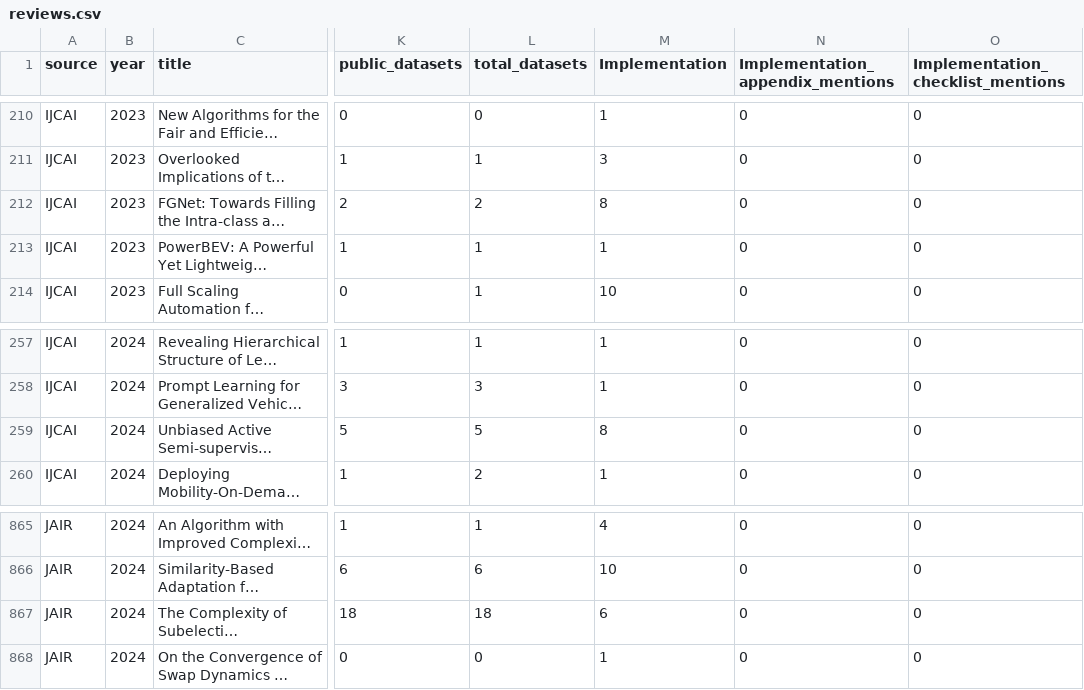
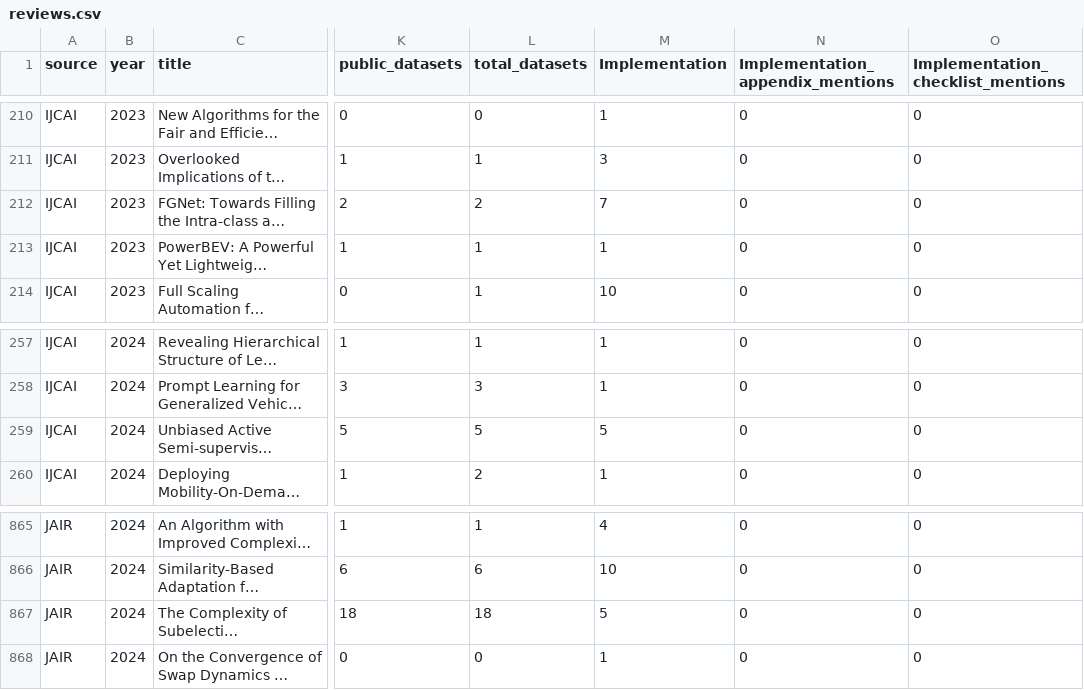
Before and after one commit to thijssnelleman/CostOfReproducibility, a CSV file: reviews.csv, drawn as a sheet; only a part is shown, gaps mark what is left out; long unchanged cells end in …; the diff covers the shown part only; the diff names each change by its address in the sheet, - before the commit and + after, or states it on an @@ line.

```diff
--- a/reviews.csv
+++ b/reviews.csv
-M212 (Implementation): 8
+M212 (Implementation): 7
-M259 (Implementation): 8
+M259 (Implementation): 5
-M867 (Implementation): 6
+M867 (Implementation): 5
```
Also changed, not shown: 10 edited cells elsewhere in this file.
